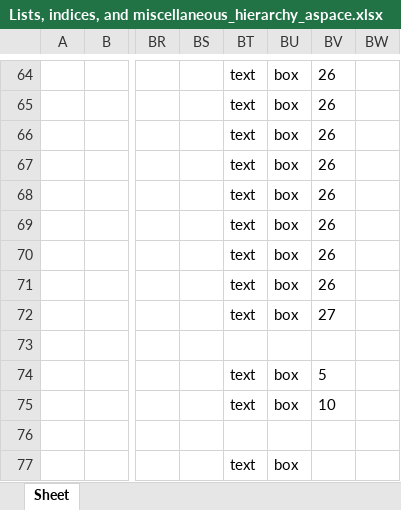
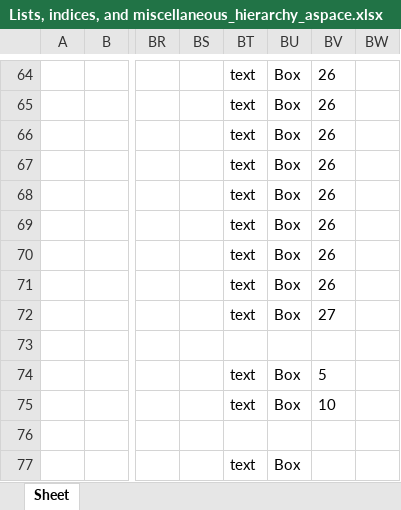
Before and after one commit to sul-dlss/vt-arclight, an Excel workbook: source_data/uploaders/Lists, indices, and miscellaneous_hierarchy_aspace.xlsx, sheet Sheet, drawn as a sheet; only a part is shown, gaps mark what is left out; values as stored, in another font and other column widths than the file's, no borders; the diff covers the shown part only; the diff names each change by its address in the sheet, - before the commit and + after, or states it on an @@ line.

```diff
--- a/source_data/uploaders/Lists, indices, and miscellaneous_hierarchy_aspace.xlsx (sheet Sheet)
+++ b/source_data/uploaders/Lists, indices, and miscellaneous_hierarchy_aspace.xlsx (sheet Sheet)
-BU64:BU72: box
+BU64:BU72: Box
-BU74:BU75: box
+BU74:BU75: Box
-BU77: box
+BU77: Box
```
Also changed, not shown: 55 edited cells elsewhere in this sheet, source_data/uploaders/Audio recordings of proceedings_hierarchy_aspace.xlsx, source_data/uploaders/Document books_hierarchy_aspace.xlsx, 26 other files.
